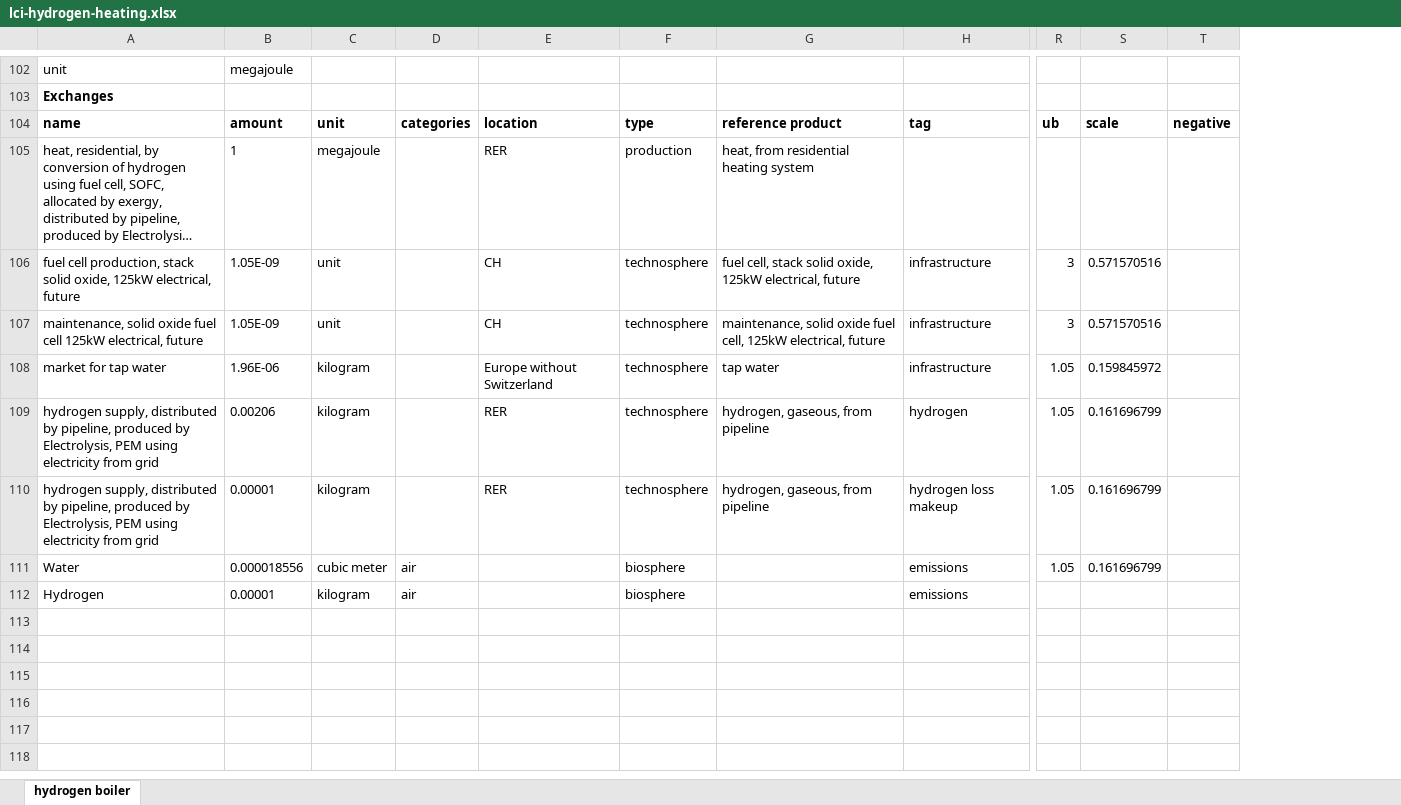
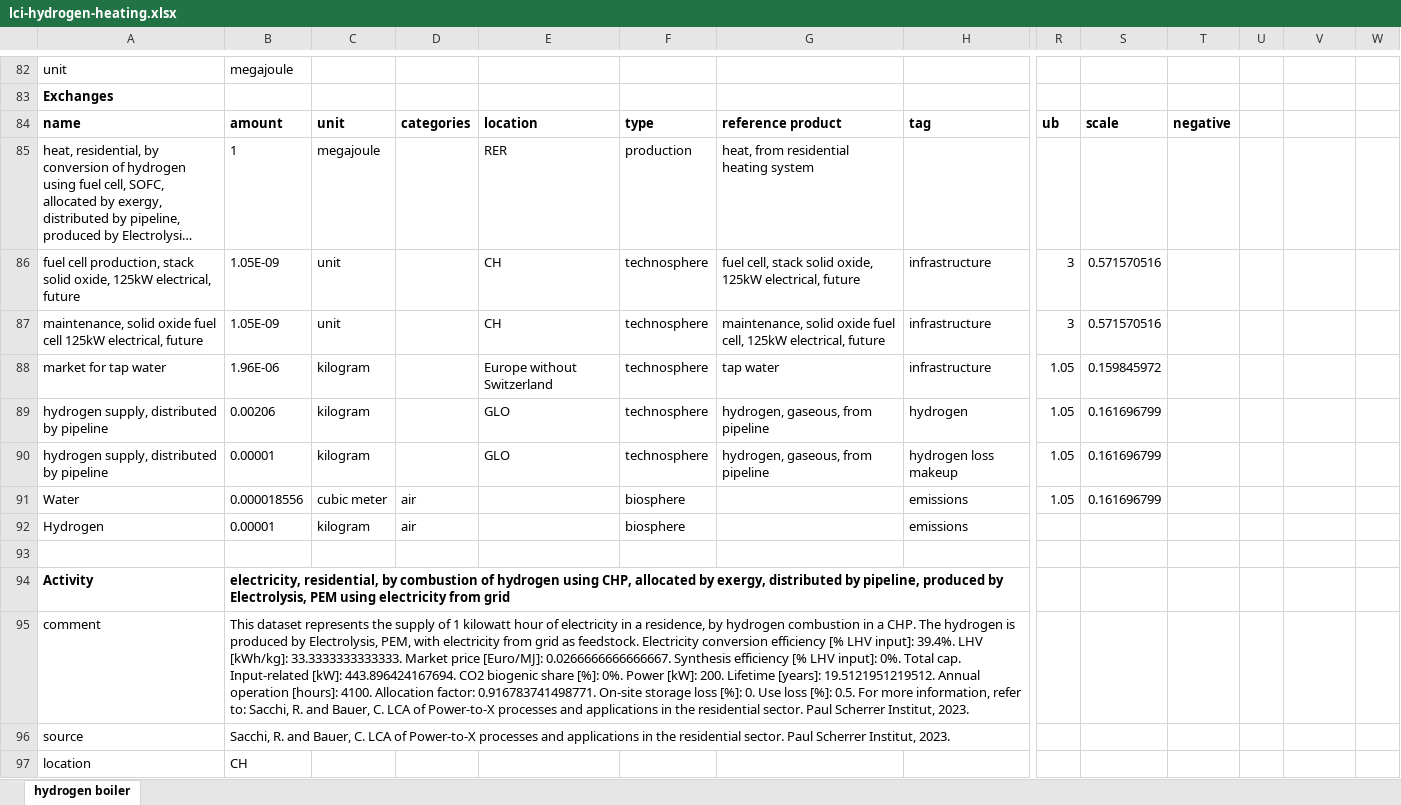
Before and after one commit to romainsacchi/rmnd-lca, an Excel workbook: premise/data/additional_inventories/lci-hydrogen-heating.xlsx, sheet hydrogen boiler, drawn as a sheet; only a part is shown, gaps mark what is left out; long unchanged cells end in …; values as stored, in another font and other column widths than the file's, no borders; addresses are those after the commit; rows hold the shown columns only; the diff covers the shown part only; the diff names each change by its address in the sheet, - before the commit and + after, or states it on an @@ line.

```diff
--- a/premise/data/additional_inventories/lci-hydrogen-heating.xlsx (sheet hydrogen boiler)
+++ b/premise/data/additional_inventories/lci-hydrogen-heating.xlsx (sheet hydrogen boiler)
+column T, row 84: negative
+column U, empty
+column W, empty
-V84: negative
+V84: (empty)
-A89:A90: …distributed by pipeline, produced by Electrolysis, PEM using electricity from grid
+A89:A90: …distributed by pipeline
-E89:E90: RER
+E89:E90: GLO
+row 93: (empty)
+row 94: Activity | electricity, residential, by combustion of hydrogen using CHP, allocated by exergy, distributed by pipeline, produced by Electrolysis, PEM using electricity from grid
+row 95: comment | This dataset represents the supply of 1 kilowatt hour of electricity in a residence, by hydrogen combustion in a CHP. The hydrogen is produced by Electrolysis, PEM, with electricity from grid as feedstock. Electricity conversion efficiency [% LHV input]: 39.4%. LHV [kWh/kg]: 33.3333333333333. Market price [Euro/MJ]: 0.0266666666666667. Synthesis efficiency [% LHV input]: 0%. Total cap. Input-related [kW]: 443.896424167694. CO2 biogenic share [%]: 0%. Power [kW]: 200. Lifetime [years]: 19.5121951219512. Annual operation [hours]: 4100. Allocation factor: 0.916783741498771. On-site storage loss [%]: 0. Use loss [%]: 0.5. For more information, refer to: Sacchi, R. and Bauer, C. LCA of Power-to-X processes and applications in the residential sector. Paul Scherrer Institut, 2023.
@@ row 26 moved to row 96: source @@
+row 97: location | CH
```
Also changed, not shown: 49 added rows, 18 removed rows, 1 moved row and 17 edited cells elsewhere in this sheet, 23 other files.
